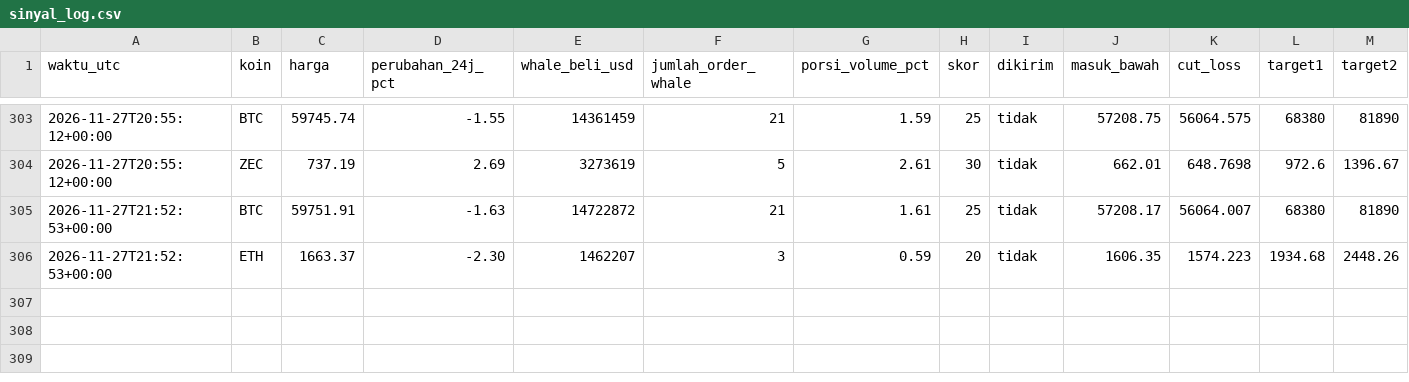
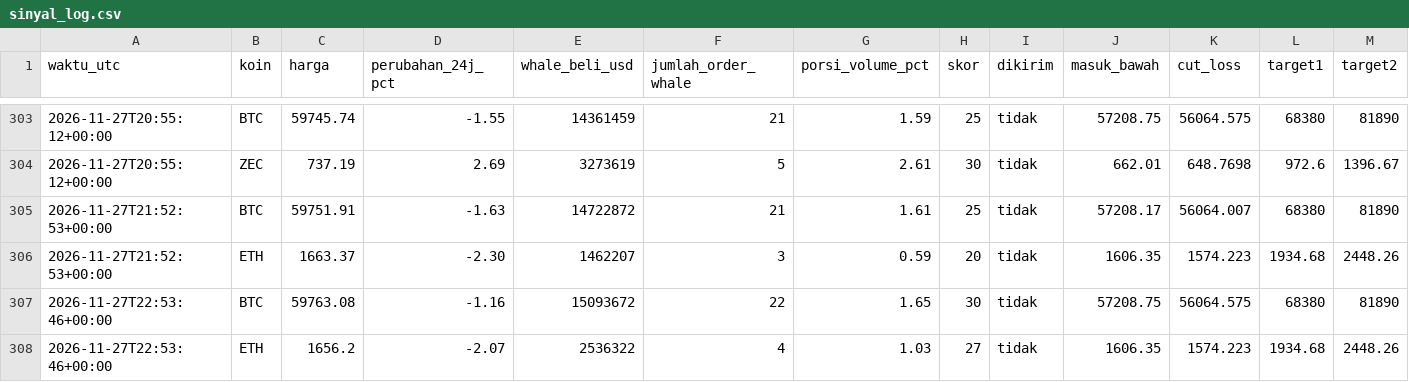
Before and after one commit to Ilhamikir/whale-tracker-v2, a CSV file: sinyal_log.csv, drawn as a sheet; only a part is shown, gaps mark what is left out; rows hold the shown columns only; the diff names each change by its address in the sheet, - before the commit and + after, or states it on an @@ line.

Commit message:
Pembaruan whale tracker

```diff
--- a/sinyal_log.csv
+++ b/sinyal_log.csv
+row 307: 2026-11-27T22:53:46+00:00 | BTC | 59763.08 | -1.16 | 15093672 | 22 | 1.65 | 30 | tidak | 57208.75 | 56064.575 | 68380 | 81890
+row 308: 2026-11-27T22:53:46+00:00 | ETH | 1656.2 | -2.07 | 2536322 | 4 | 1.03 | 27 | tidak | 1606.35 | 1574.223 | 1934.68 | 2448.26
```
Also changed, not shown: 1 other file.
